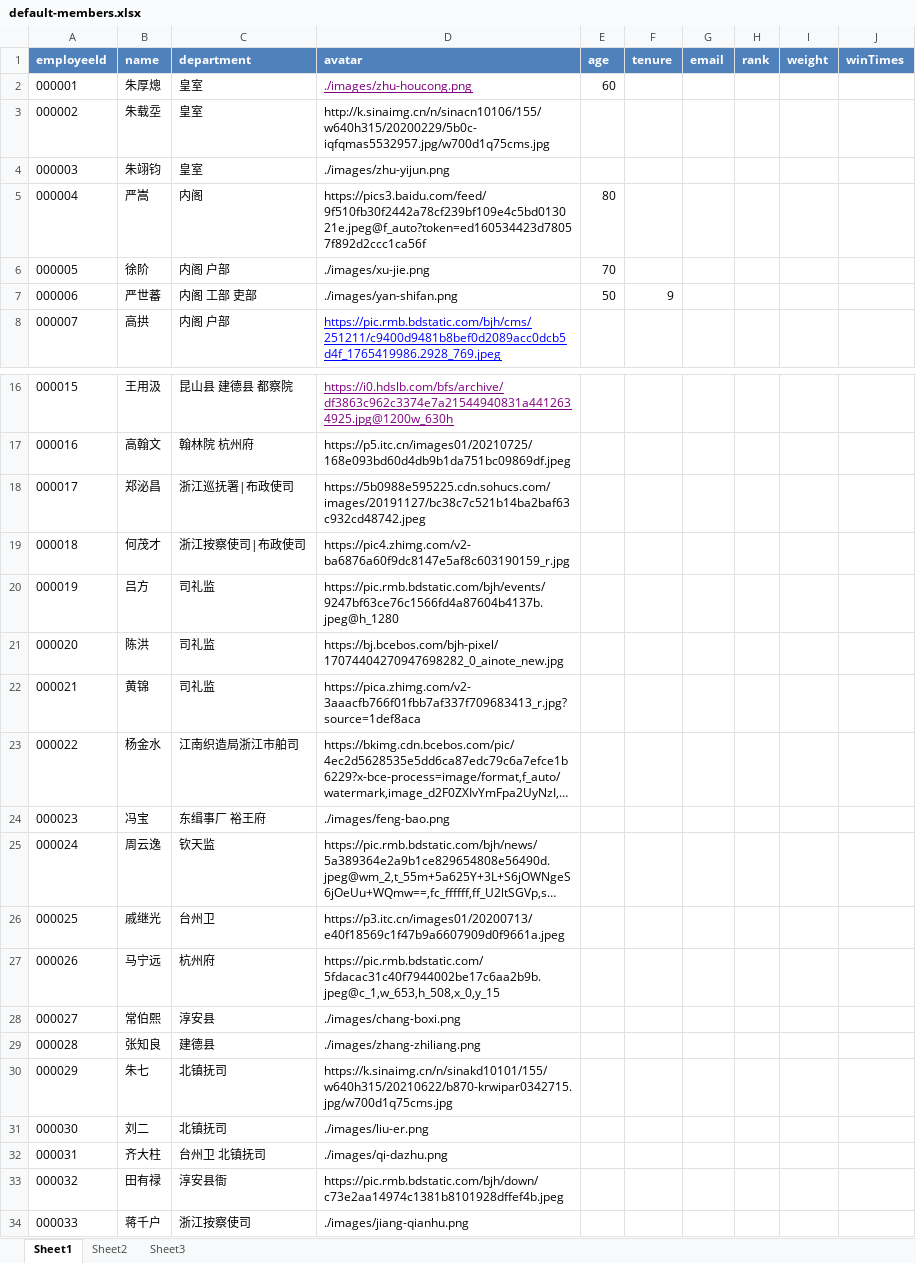
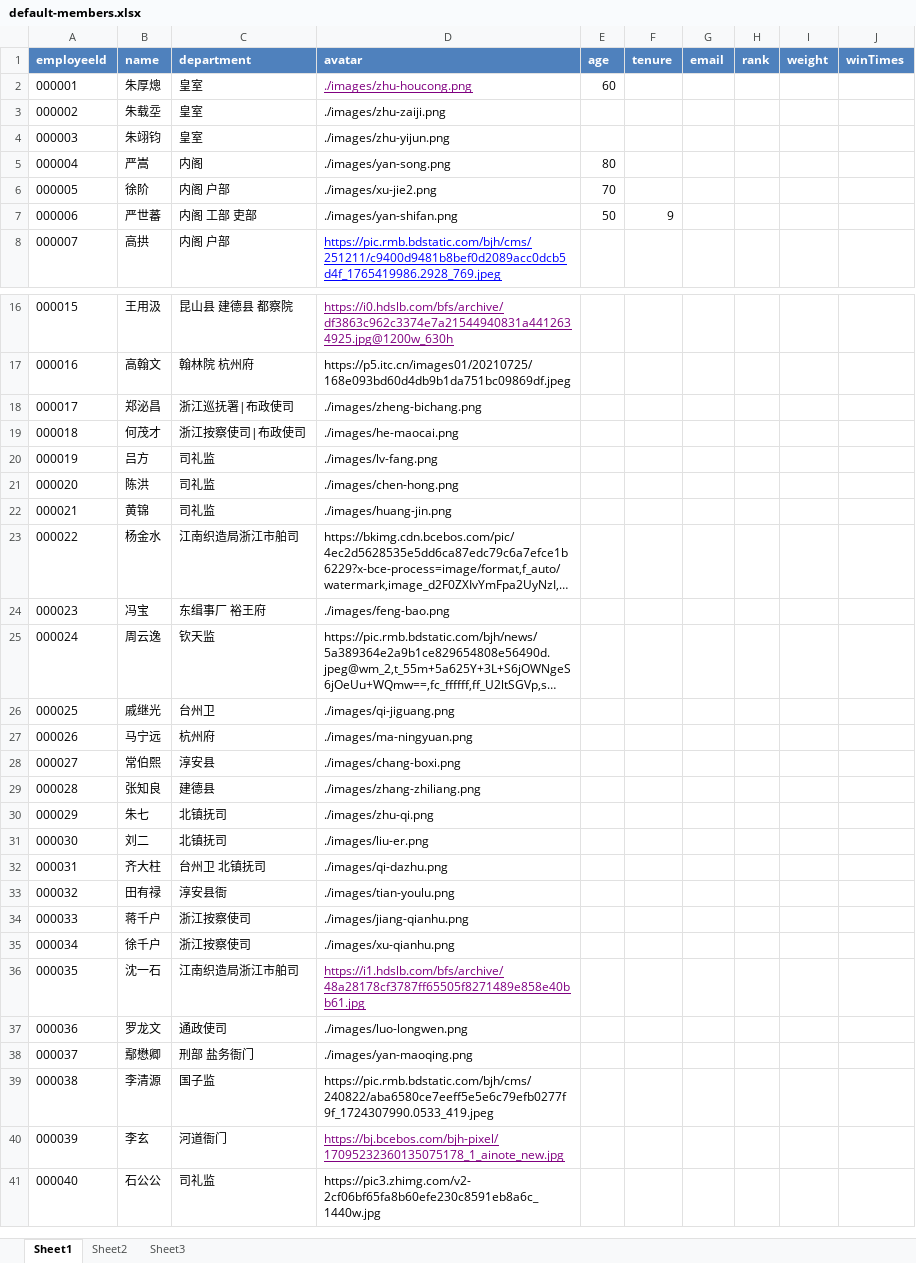
Before and after one commit to Bratrindersteak/party-lottery, an Excel workbook: public/excels/default-members.xlsx, sheet Sheet1, drawn as a sheet; only a part is shown, gaps mark what is left out; the shorter side is filled out with more unchanged rows; long unchanged cells end in …; values as stored, in another font and other column widths than the file's, no borders; the diff covers the shown part only; the diff names each change by its address in the sheet, - before the commit and + after, or states it on an @@ line.

```diff
--- a/public/excels/default-members.xlsx (sheet Sheet1)
+++ b/public/excels/default-members.xlsx (sheet Sheet1)
-D3 (avatar): http://k.sinaimg.cn/n/sinacn10106/155/w640h315/20200229/5b0c-iqfqmas5532957.jpg/w700d1q75cms.jpg
+D3 (avatar): ./images/zhu-zaiji.png
-D5 (avatar): https://pics3.baidu.com/feed/9f510fb30f2442a78cf239bf109e4c5bd013021e.jpeg@f_auto?token=ed160534423d78057f892d2ccc1ca56f
+D5 (avatar): ./images/yan-song.png
-D6 (avatar): ./images/xu-jie.png
+D6 (avatar): ./images/xu-jie2.png
-D18 (avatar): https://5b0988e595225.cdn.sohucs.com/images/20191127/bc38c7c521b14ba2baf63c932cd48742.jpeg
+D18 (avatar): ./images/zheng-bichang.png
-D19 (avatar): https://pic4.zhimg.com/v2-ba6876a60f9dc8147e5af8c603190159_r.jpg
+D19 (avatar): ./images/he-maocai.png
-D20 (avatar): https://pic.rmb.bdstatic.com/bjh/events/9247bf63ce76c1566fd4a87604b4137b.jpeg@h_1280
+D20 (avatar): ./images/lv-fang.png
-D21 (avatar): https://bj.bcebos.com/bjh-pixel/17074404270947698282_0_ainote_new.jpg
+D21 (avatar): ./images/chen-hong.png
-D22 (avatar): https://pica.zhimg.com/v2-3aaacfb766f01fbb7af337f709683413_r.jpg?source=1def8aca
+D22 (avatar): ./images/huang-jin.png
-D26 (avatar): https://p3.itc.cn/images01/20200713/e40f18569c1f47b9a6607909d0f9661a.jpeg
+D26 (avatar): ./images/qi-jiguang.png
-D27 (avatar): https://pic.rmb.bdstatic.com/5fdacac31c40f7944002be17c6aa2b9b.jpeg@c_1,w_653,h_508,x_0,y_15
+D27 (avatar): ./images/ma-ningyuan.png
-D30 (avatar): https://k.sinaimg.cn/n/sinakd10101/155/w640h315/20210622/b870-krwipar0342715.jpg/w700d1q75cms.jpg
+D30 (avatar): ./images/zhu-qi.png
-D33 (avatar): https://pic.rmb.bdstatic.com/bjh/down/c73e2aa14974c1381b8101928dffef4b.jpeg
+D33 (avatar): ./images/tian-youlu.png
```
Also changed, not shown: 2 edited cells elsewhere in this sheet, 1 other file.
